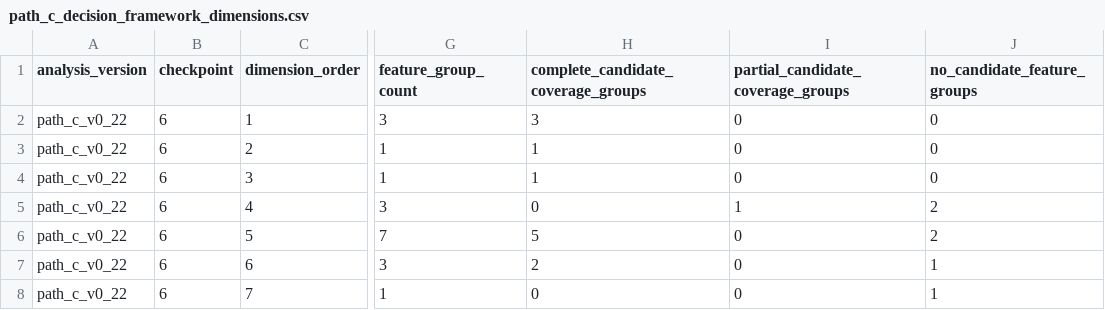
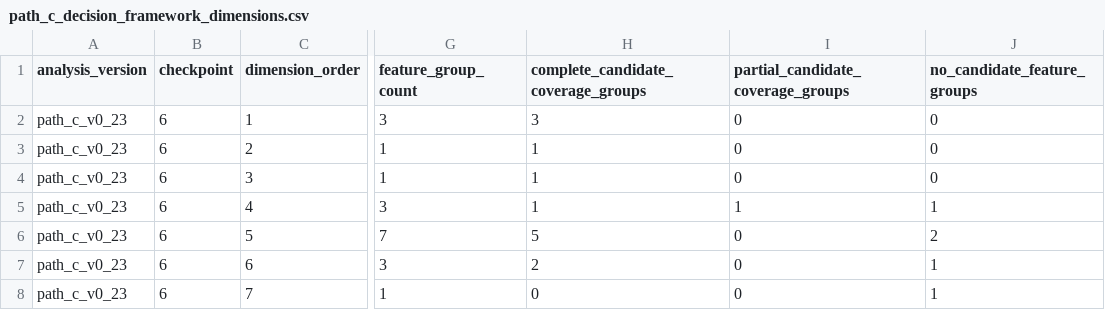
Before and after one commit to Chocaklick/Master-thesis-Magic-pass, a CSV file: reports/path_c_decision_framework_dimensions.csv, drawn as a sheet; only a part is shown, gaps mark what is left out; the diff names each change by its address in the sheet, - before the commit and + after, or states it on an @@ line.

```diff
--- a/reports/path_c_decision_framework_dimensions.csv
+++ b/reports/path_c_decision_framework_dimensions.csv
-A2:A8 (analysis_version): path_c_v0_22
+A2:A8 (analysis_version): path_c_v0_23
-H5: 0
+H5: 1
-J5 (no_candidate_feature_groups): 2
+J5 (no_candidate_feature_groups): 1
```
Also changed, not shown: metadata/data_sources_master.csv, reports/feasibility_counts.csv, 55 other files.
